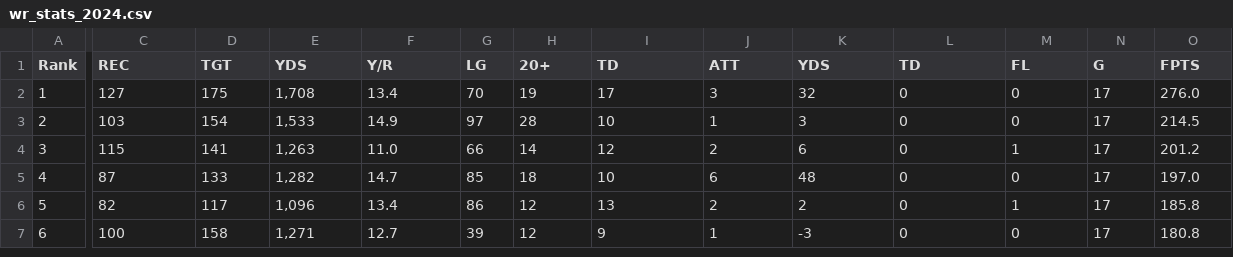
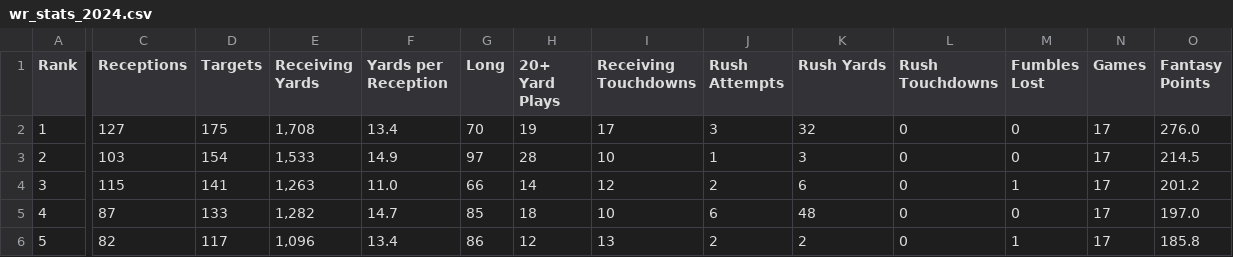
Before and after one commit to DaytonK1/Fantasy-football-draft-assistant, a CSV file: data/wr_stats_2024.csv, drawn as a sheet; only a part is shown, gaps mark what is left out; the shorter side is filled out with more unchanged rows; the diff covers the shown part only; the diff names each change by its address in the sheet, - before the commit and + after, or states it on an @@ line.

```diff
--- a/data/wr_stats_2024.csv
+++ b/data/wr_stats_2024.csv
-C1: REC
+C1: Receptions
-D1: TGT
+D1: Targets
-E1: YDS
+E1: Receiving Yards
-F1: Y/R
+F1: Yards per Reception
-G1: LG
+G1: Long
-H1: 20+
+H1: 20+ Yard Plays
-I1: TD
+I1: Receiving Touchdowns
-J1: ATT
+J1: Rush Attempts
-K1: YDS
+K1: Rush Yards
-L1: TD
+L1: Rush Touchdowns
-M1: FL
+M1: Fumbles Lost
-N1: G
+N1: Games
-O1: FPTS
+O1: Fantasy Points
```
Also changed, not shown: 2 edited cells elsewhere in this file, data/qb_stats_2024.csv, data/rb_stats_2024.csv, 2 other files.
